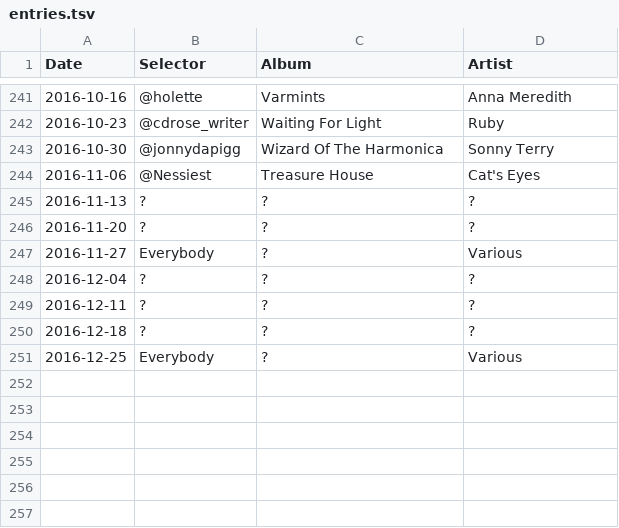
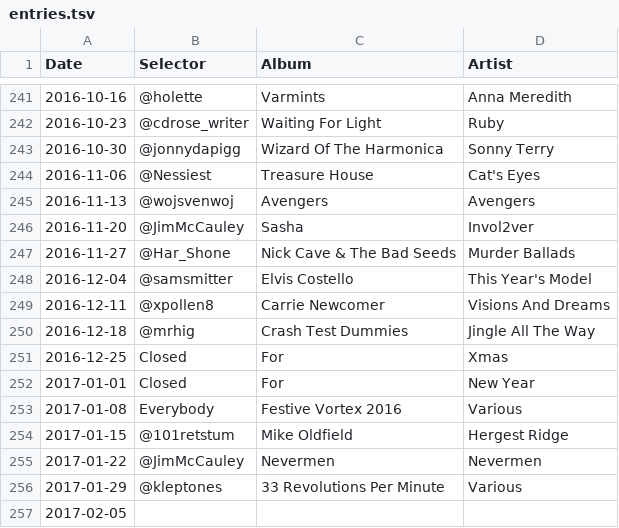
Before and after one commit to akx/listeningclub, a TSV file: entries.tsv, drawn as a sheet; only a part is shown, gaps mark what is left out.

Commit message:
Update entries.tsv

```diff
--- a/entries.tsv
+++ b/entries.tsv
@@ -244,8 +244,14 @@ Date	Selector	Album	Artist
 2016-11-06	@Nessiest	Treasure House	Cat's Eyes
-2016-11-13	?	?	?
-2016-11-20	?	?	?
-2016-11-27	Everybody	?	Various
-2016-12-04	?	?	?
-2016-12-11	?	?	?
-2016-12-18	?	?	?
-2016-12-25	Everybody	?	Various
+2016-11-13	@wojsvenwoj	Avengers	Avengers
+2016-11-20	@JimMcCauley	Sasha	Invol2ver
+2016-11-27	@Har_Shone	Nick Cave & The Bad Seeds	Murder Ballads
+2016-12-04	@samsmitter	Elvis Costello	This Year's Model
+2016-12-11	@xpollen8	Carrie Newcomer	Visions And Dreams
+2016-12-18	@mrhig	Crash Test Dummies	Jingle All The Way
+2016-12-25	Closed	For	Xmas
+2017-01-01	Closed	For	New Year
+2017-01-08	Everybody	Festive Vortex 2016	Various
+2017-01-15	@101retstum	Mike Oldfield	Hergest Ridge
+2017-01-22	@JimMcCauley	Nevermen	Nevermen
+2017-01-29	@kleptones	33 Revolutions Per Minute	Various
+2017-02-05
```
